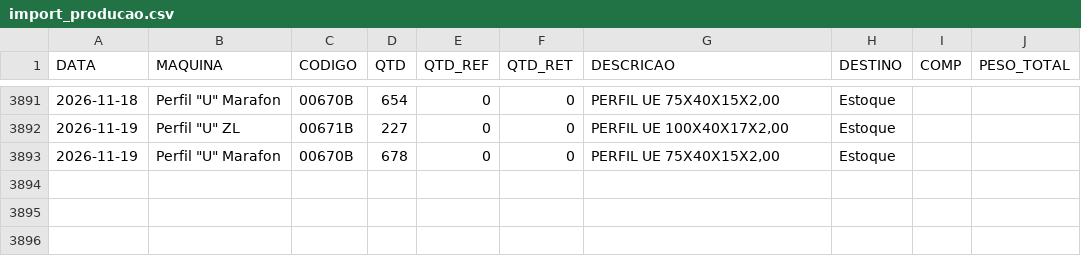
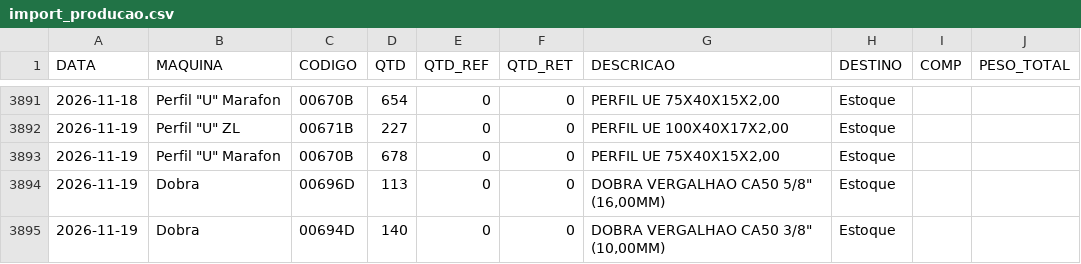
Before and after one commit to serginhonem-pixel/oeemetalosa, a CSV file: data-import/import_producao.csv, drawn as a sheet; only a part is shown, gaps mark what is left out; the diff names each change by its address in the sheet, - before the commit and + after, or states it on an @@ line.

```diff
--- a/data-import/import_producao.csv
+++ b/data-import/import_producao.csv
+row 3894: 2026-11-19 | Dobra | 00696D | 113 | 0 | 0 | DOBRA VERGALHAO CA50 5/8" (16,00MM) | Estoque
+row 3895: 2026-11-19 | Dobra | 00694D | 140 | 0 | 0 | DOBRA VERGALHAO CA50 3/8" (10,00MM) | Estoque
```
Also changed, not shown: 2 other files.
